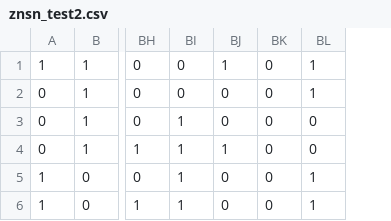
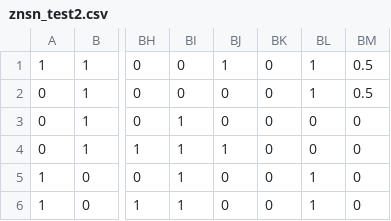
Before and after one commit to krystalyork1696/s_equals_zero, a CSV file: znsn_test2.csv, drawn as a sheet; only a part is shown, gaps mark what is left out; the diff names each change by its address in the sheet, - before the commit and + after, or states it on an @@ line.

Commit message:
Add files via upload

```diff
--- a/znsn_test2.csv
+++ b/znsn_test2.csv
+column BM, rows 1-6: 0.5 | 0.5 | 0 | 0 | 0 | 0
```
